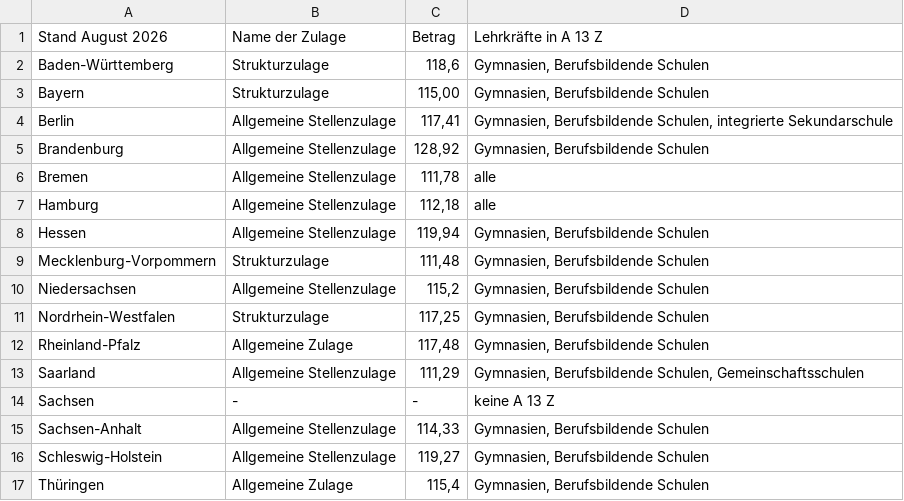
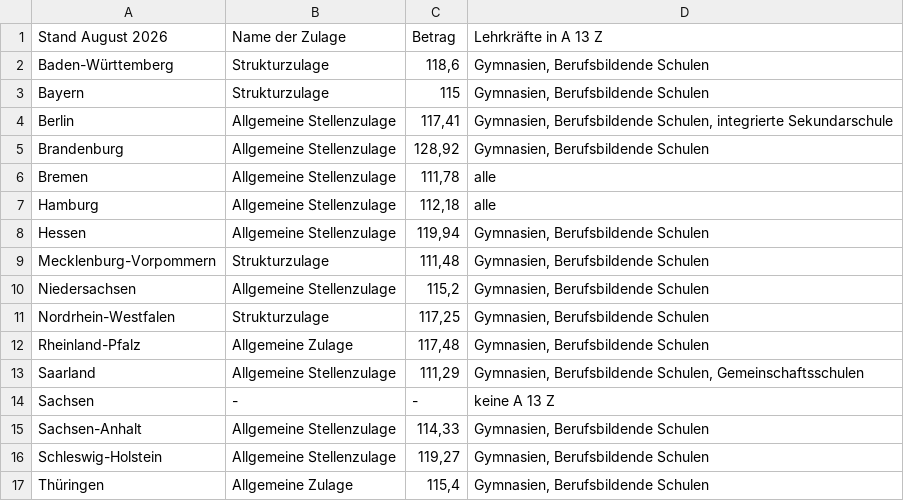
Before and after one commit to GEW-Bund/lehrkraeftebezahlung, a CSV file: Lehrkraefte-Bezahlung-Studienratszulagen.csv, drawn as a sheet.

Commit message:
Update Oktober 2026

```diff
--- a/Lehrkraefte-Bezahlung-Studienratszulagen.csv
+++ b/Lehrkraefte-Bezahlung-Studienratszulagen.csv
@@ -2,3 +2,3 @@ Stand August 2026;Name der Zulage;Betrag;Lehrkräfte in A 13 Z
 Baden-Württemberg;Strukturzulage;118,6;Gymnasien, Berufsbildende Schulen
-Bayern;Strukturzulage;115,00;Gymnasien, Berufsbildende Schulen
+Bayern;Strukturzulage;115;Gymnasien, Berufsbildende Schulen
 Berlin;Allgemeine Stellenzulage;117,41;Gymnasien, Berufsbildende Schulen, integrierte Sekundarschule
```
